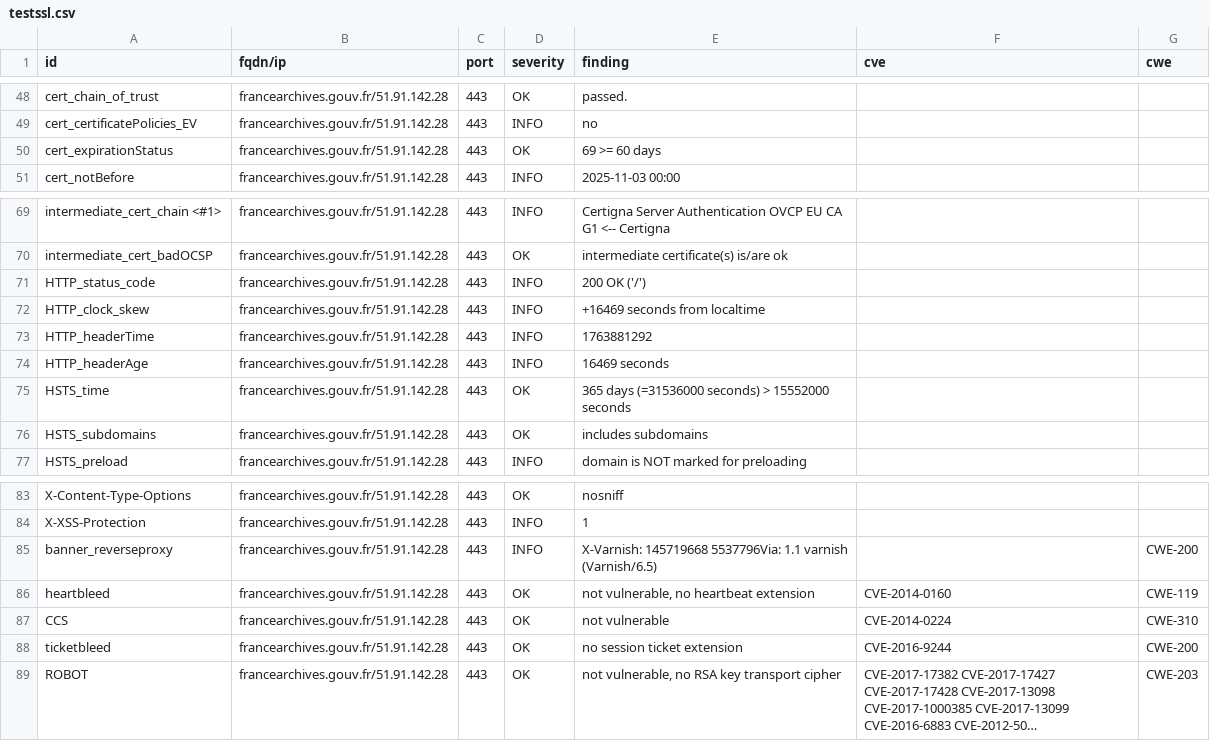
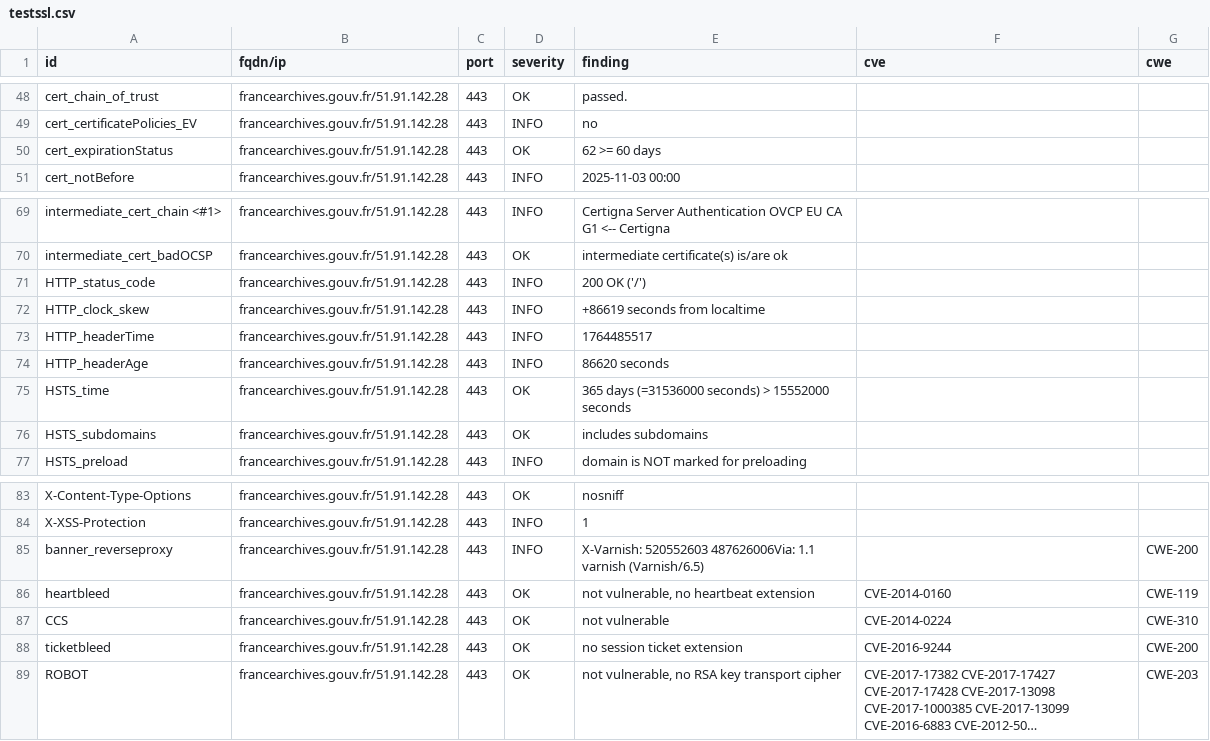
Before and after one commit to culturegouv/dashlord, a CSV file: results/aHR0cHM6Ly9mcmFuY2VhcmNoaXZlcy5nb3V2LmZy/testssl.csv, drawn as a sheet; only a part is shown, gaps mark what is left out; long unchanged cells end in ….

```diff
--- a/results/aHR0cHM6Ly9mcmFuY2VhcmNoaXZlcy5nb3V2LmZy/testssl.csv
+++ b/results/aHR0cHM6Ly9mcmFuY2VhcmNoaXZlcy5nb3V2LmZy/testssl.csv
@@ -49,3 +49,3 @@
 "cert_certificatePolicies_EV","francearchives.gouv.fr/51.91.142.28","443","INFO","no","",""
-"cert_expirationStatus","francearchives.gouv.fr/51.91.142.28","443","OK","69 >= 60 days","",""
+"cert_expirationStatus","francearchives.gouv.fr/51.91.142.28","443","OK","62 >= 60 days","",""
 "cert_notBefore","francearchives.gouv.fr/51.91.142.28","443","INFO","2025-11-03 00:00","",""
@@ -71,5 +71,5 @@
 "HTTP_status_code","francearchives.gouv.fr/51.91.142.28","443","INFO","200 OK ('/')","",""
-"HTTP_clock_skew","francearchives.gouv.fr/51.91.142.28","443","INFO","+16469 seconds from localtime","",""
-"HTTP_headerTime","francearchives.gouv.fr/51.91.142.28","443","INFO","1763881292","",""
-"HTTP_headerAge","francearchives.gouv.fr/51.91.142.28","443","INFO","16469 seconds","",""
+"HTTP_clock_skew","francearchives.gouv.fr/51.91.142.28","443","INFO","+86619 seconds from localtime","",""
+"HTTP_headerTime","francearchives.gouv.fr/51.91.142.28","443","INFO","1764485517","",""
+"HTTP_headerAge","francearchives.gouv.fr/51.91.142.28","443","INFO","86620 seconds","",""
 "HSTS_time","francearchives.gouv.fr/51.91.142.28","443","OK","365 days (=31536000 seconds) > 15552000 seconds","",""
@@ -84,3 +84,3 @@
 "X-XSS-Protection","francearchives.gouv.fr/51.91.142.28","443","INFO","1","",""
-"banner_reverseproxy","francearchives.gouv.fr/51.91.142.28","443","INFO","X-Varnish: 145719668 5537796Via: 1.1 varnish (Varnish/6.5)","","CWE-200"
+"banner_reverseproxy","francearchives.gouv.fr/51.91.142.28","443","INFO","X-Varnish: 520552603 487626006Via: 1.1 varnish (Varnish/6.5)","","CWE-200"
 "heartbleed","francearchives.gouv.fr/51.91.142.28","443","OK","not vulnerable, no heartbeat extension","CVE-2014-0160","CWE-119"
```
Also changed, not shown: 9 other files.
